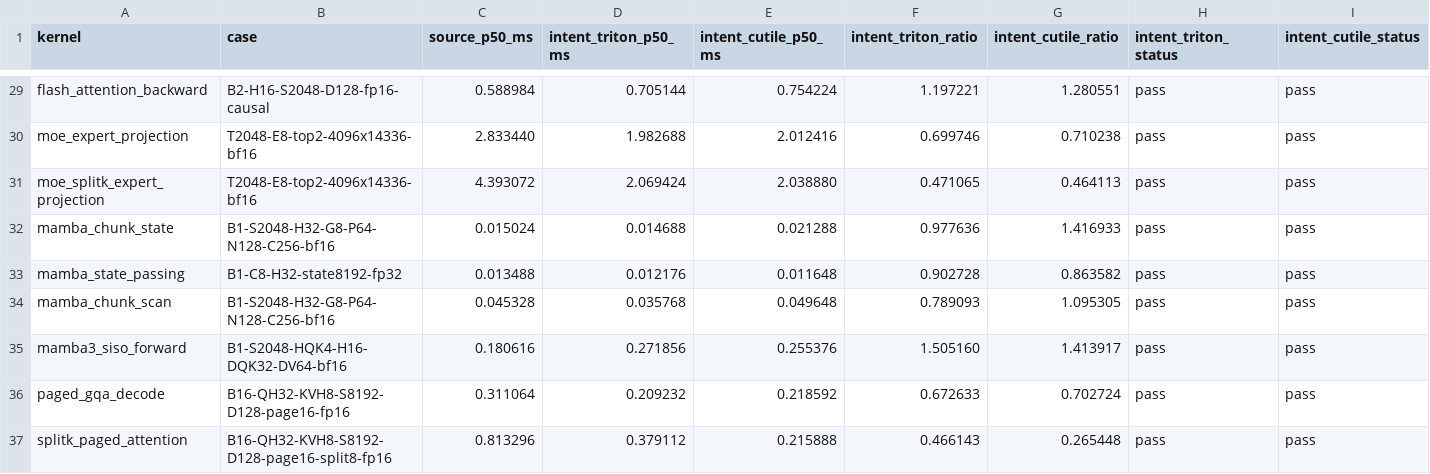
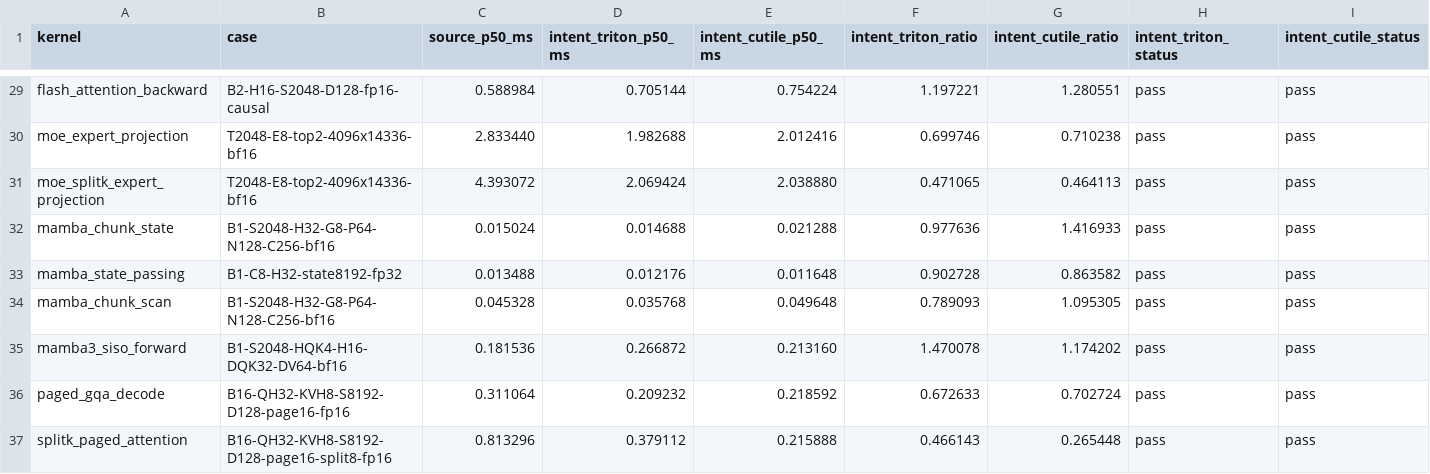
Before and after one commit to zzyu5/Intent, a CSV file: experiments/gpu/results/triton-h100.csv, drawn as a sheet; only a part is shown, gaps mark what is left out; the diff names each change by its address in the sheet, - before the commit and + after, or states it on an @@ line.

```diff
--- a/experiments/gpu/results/triton-h100.csv
+++ b/experiments/gpu/results/triton-h100.csv
-C35 (source_p50_ms): 0.180616
+C35 (source_p50_ms): 0.181536
-D35 (intent_triton_p50_ms): 0.271856
+D35 (intent_triton_p50_ms): 0.266872
-E35 (intent_cutile_p50_ms): 0.255376
+E35 (intent_cutile_p50_ms): 0.213160
-F35 (intent_triton_ratio): 1.505160
+F35 (intent_triton_ratio): 1.470078
-G35 (intent_cutile_ratio): 1.413917
+G35 (intent_cutile_ratio): 1.174202
```
Also changed, not shown: 5 other files.
